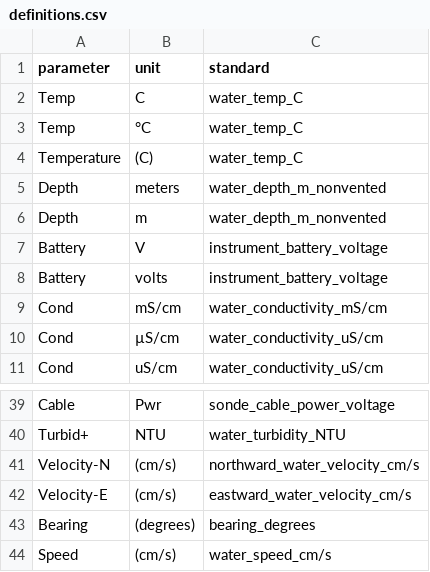
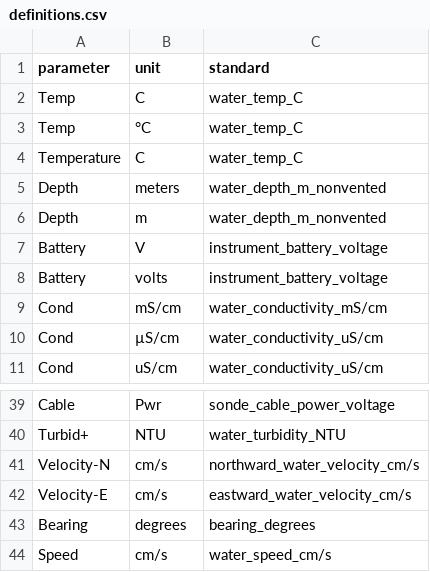
Before and after one commit to kimia-karimi/sonde3, a CSV file: sonde3/data/definitions.csv, drawn as a sheet; only a part is shown, gaps mark what is left out.

```diff
--- a/sonde3/data/definitions.csv
+++ b/sonde3/data/definitions.csv
@@ -3,3 +3,3 @@ Temp,C,water_temp_C
 Temp,°C,water_temp_C
-Temperature,(C),water_temp_C
+Temperature,C,water_temp_C
 Depth,meters,water_depth_m_nonvented
@@ -40,5 +40,5 @@ Cable,Pwr,sonde_cable_power_voltage
 Turbid+,NTU,water_turbidity_NTU
-Velocity-N,(cm/s),northward_water_velocity_cm/s
-Velocity-E,(cm/s),eastward_water_velocity_cm/s
-Bearing,(degrees),bearing_degrees
-Speed,(cm/s),water_speed_cm/s
+Velocity-N,cm/s,northward_water_velocity_cm/s
+Velocity-E,cm/s,eastward_water_velocity_cm/s
+Bearing,degrees,bearing_degrees
+Speed,cm/s,water_speed_cm/s
```
Also changed, not shown: 7 other files.
